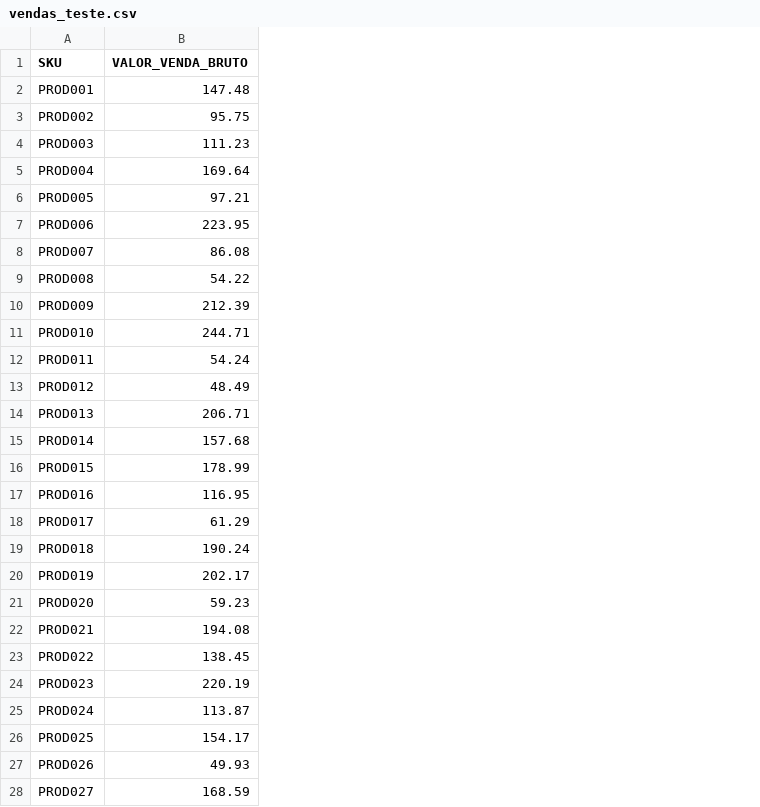
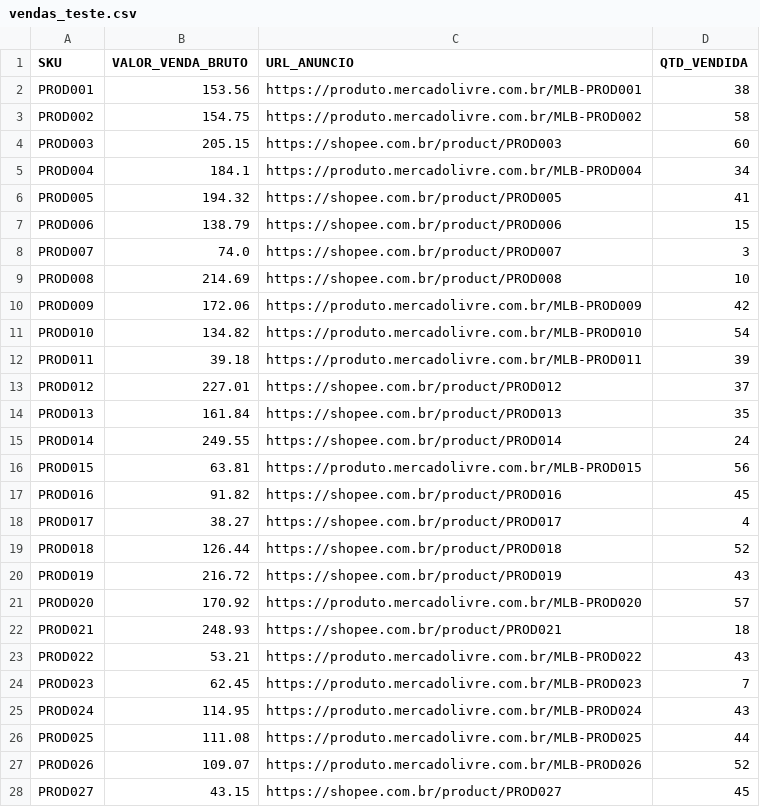
Before and after one commit to LeandroSampaio001/gestao-rentabilidade, a CSV file: vendas_teste.csv, drawn as a sheet; only a part is shown; the diff covers the shown part only; the diff names each change by its address in the sheet, - before the commit and + after, or states it on an @@ line.

Commit message:
feat: implementa modulos de rentabilidade, simulador de buy box, break-even e links de anuncios v2.0

```diff
--- a/vendas_teste.csv
+++ b/vendas_teste.csv
+column C (URL_ANUNCIO), rows 2-28: https://produto.mercadolivre.com.br/MLB-PROD001 | https://produto.mercadolivre.com.br/MLB-PROD002 | https://shopee.com.br/product/PROD003 | https://produto.mercadolivre.com.br/MLB-PROD004 | https://shopee.com.br/product/PROD005 | https://shopee.com.br/product/PROD006 | https://shopee.com.br/product/PROD007 | https://shopee.com.br/product/PROD008 | https://produto.mercadolivre.com.br/MLB-PROD009 | https://produto.mercadolivre.com.br/MLB-PROD010 | https://produto.mercadolivre.com.br/MLB-PROD011 | https://shopee.com.br/product/PROD012 | https://shopee.com.br/product/PROD013 | https://shopee.com.br/product/PROD014 | https://produto.mercadolivre.com.br/MLB-PROD015 | https://shopee.com.br/product/PROD016 | https://shopee.com.br/product/PROD017 | https://shopee.com.br/product/PROD018 | https://shopee.com.br/product/PROD019 | https://produto.mercadolivre.com.br/MLB-PROD020 | https://shopee.com.br/product/PROD021 | https://produto.mercadolivre.com.br/MLB-PROD022 | https://produto.mercadolivre.com.br/MLB-PROD023 | https://produto.mercadolivre.com.br/MLB-PROD024 | https://produto.mercadolivre.com.br/MLB-PROD025 | https://produto.mercadolivre.com.br/MLB-PROD026 | https://shopee.com.br/product/PROD027
+column D (QTD_VENDIDA), rows 2-28: 38 | 58 | 60 | 34 | 41 | 15 | 3 | 10 | 42 | 54 | 39 | 37 | 35 | 24 | 56 | 45 | 4 | 52 | 43 | 57 | 18 | 43 | 7 | 43 | 44 | 52 | 45
-B2 (VALOR_VENDA_BRUTO): 147.48
+B2 (VALOR_VENDA_BRUTO): 153.56
-B3 (VALOR_VENDA_BRUTO): 95.75
+B3 (VALOR_VENDA_BRUTO): 154.75
-B4 (VALOR_VENDA_BRUTO): 111.23
+B4 (VALOR_VENDA_BRUTO): 205.15
-B5 (VALOR_VENDA_BRUTO): 169.64
+B5 (VALOR_VENDA_BRUTO): 184.1
-B6 (VALOR_VENDA_BRUTO): 97.21
+B6 (VALOR_VENDA_BRUTO): 194.32
-B7 (VALOR_VENDA_BRUTO): 223.95
+B7 (VALOR_VENDA_BRUTO): 138.79
-B8 (VALOR_VENDA_BRUTO): 86.08
+B8 (VALOR_VENDA_BRUTO): 74.0
-B9 (VALOR_VENDA_BRUTO): 54.22
+B9 (VALOR_VENDA_BRUTO): 214.69
-B10 (VALOR_VENDA_BRUTO): 212.39
+B10 (VALOR_VENDA_BRUTO): 172.06
-B11 (VALOR_VENDA_BRUTO): 244.71
+B11 (VALOR_VENDA_BRUTO): 134.82
-B12 (VALOR_VENDA_BRUTO): 54.24
+B12 (VALOR_VENDA_BRUTO): 39.18
-B13 (VALOR_VENDA_BRUTO): 48.49
+B13 (VALOR_VENDA_BRUTO): 227.01
-B14 (VALOR_VENDA_BRUTO): 206.71
+B14 (VALOR_VENDA_BRUTO): 161.84
-B15 (VALOR_VENDA_BRUTO): 157.68
+B15 (VALOR_VENDA_BRUTO): 249.55
-B16 (VALOR_VENDA_BRUTO): 178.99
+B16 (VALOR_VENDA_BRUTO): 63.81
-B17 (VALOR_VENDA_BRUTO): 116.95
+B17 (VALOR_VENDA_BRUTO): 91.82
-B18 (VALOR_VENDA_BRUTO): 61.29
+B18 (VALOR_VENDA_BRUTO): 38.27
-B19 (VALOR_VENDA_BRUTO): 190.24
+B19 (VALOR_VENDA_BRUTO): 126.44
-B20 (VALOR_VENDA_BRUTO): 202.17
+B20 (VALOR_VENDA_BRUTO): 216.72
-B21 (VALOR_VENDA_BRUTO): 59.23
+B21 (VALOR_VENDA_BRUTO): 170.92
-B22 (VALOR_VENDA_BRUTO): 194.08
+B22 (VALOR_VENDA_BRUTO): 248.93
-B23 (VALOR_VENDA_BRUTO): 138.45
+B23 (VALOR_VENDA_BRUTO): 53.21
-B24 (VALOR_VENDA_BRUTO): 220.19
+B24 (VALOR_VENDA_BRUTO): 62.45
-B25 (VALOR_VENDA_BRUTO): 113.87
+B25 (VALOR_VENDA_BRUTO): 114.95
-B26 (VALOR_VENDA_BRUTO): 154.17
+B26 (VALOR_VENDA_BRUTO): 111.08
-B27 (VALOR_VENDA_BRUTO): 49.93
+B27 (VALOR_VENDA_BRUTO): 109.07
-B28 (VALOR_VENDA_BRUTO): 168.59
+B28 (VALOR_VENDA_BRUTO): 43.15
```
Also changed, not shown: 23 edited cells elsewhere in this file, custos_teste.csv, 30 other files.
